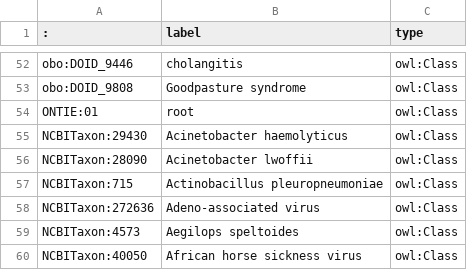
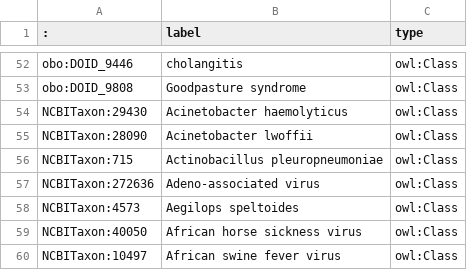
Before and after one commit to IEDB/ONTIE, a TSV file: ontology/external.tsv, drawn as a sheet; only a part is shown, gaps mark what is left out; the shorter side is filled out with more unchanged rows; the diff names each change by its address in the sheet, - before the commit and + after, or states it on an @@ line.

Commit message:
Remove root

```diff
--- a/ontology/external.tsv
+++ b/ontology/external.tsv
-row 54: ONTIE:01 | root | owl:Class
```
